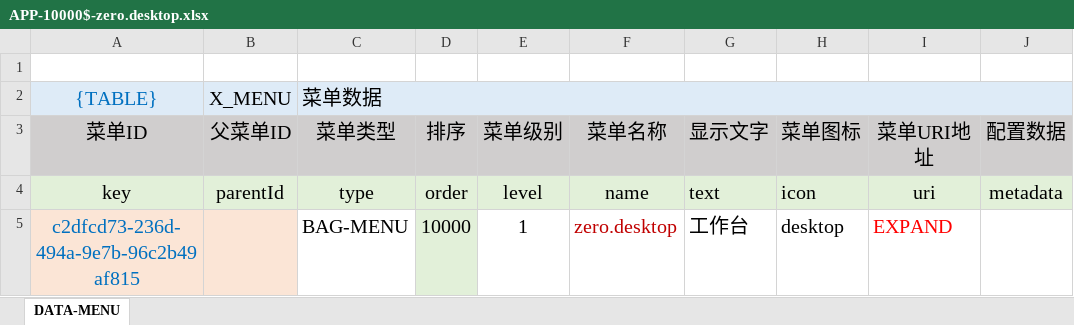
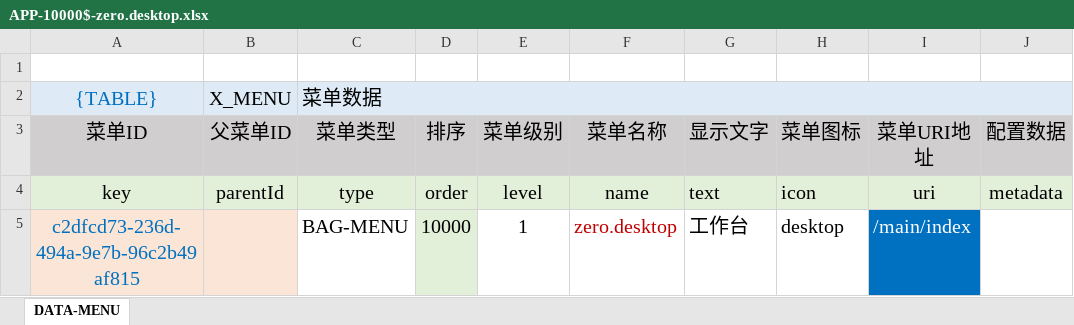
Before and after one commit to silentbalanceyh/vertx-zero, an Excel workbook: vertx-env/exec-toolkit/configuration/menu/zero-ambient/APP-10000$-zero.desktop.xlsx, sheet DATA-MENU, drawn as a sheet; values as stored, in another font and other column widths than the file's, no borders; the diff names each change by its address in the sheet, - before the commit and + after, or states it on an @@ line.

Commit message:
Excel

```diff
--- a/vertx-env/exec-toolkit/configuration/menu/zero-ambient/APP-10000$-zero.desktop.xlsx (sheet DATA-MENU)
+++ b/vertx-env/exec-toolkit/configuration/menu/zero-ambient/APP-10000$-zero.desktop.xlsx (sheet DATA-MENU)
-I5 (菜单URI地址): EXPAND
+I5 (菜单URI地址): /main/index
@@ I5 fill: none → #0070C0, text colour: #FF0000 → #FFFFFF @@
```
Also changed, not shown: vertx-pin/zero-ambient/src/main/resources/plugin/ambient/oob/menu/APP-10000$-zero.desktop.xlsx.
